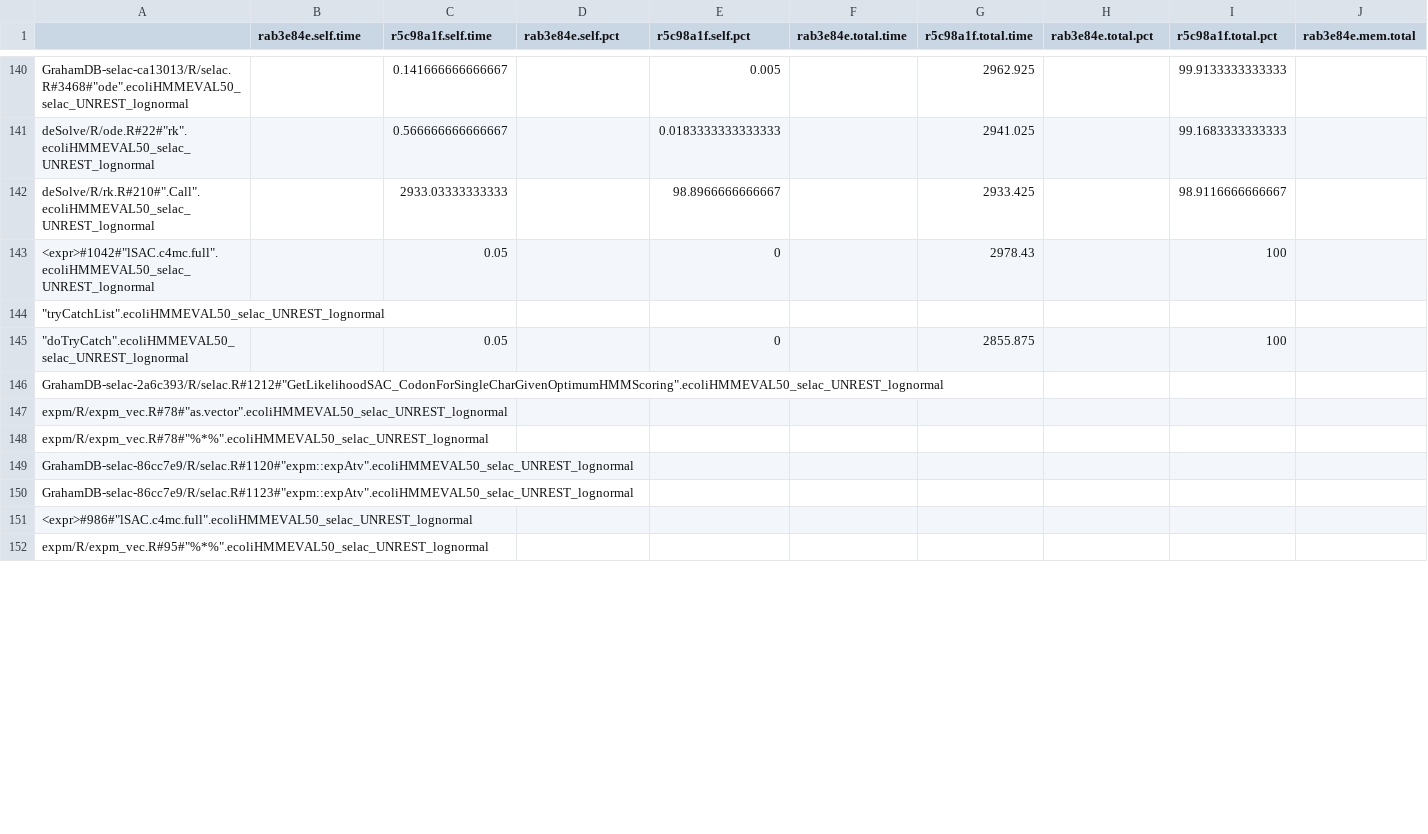
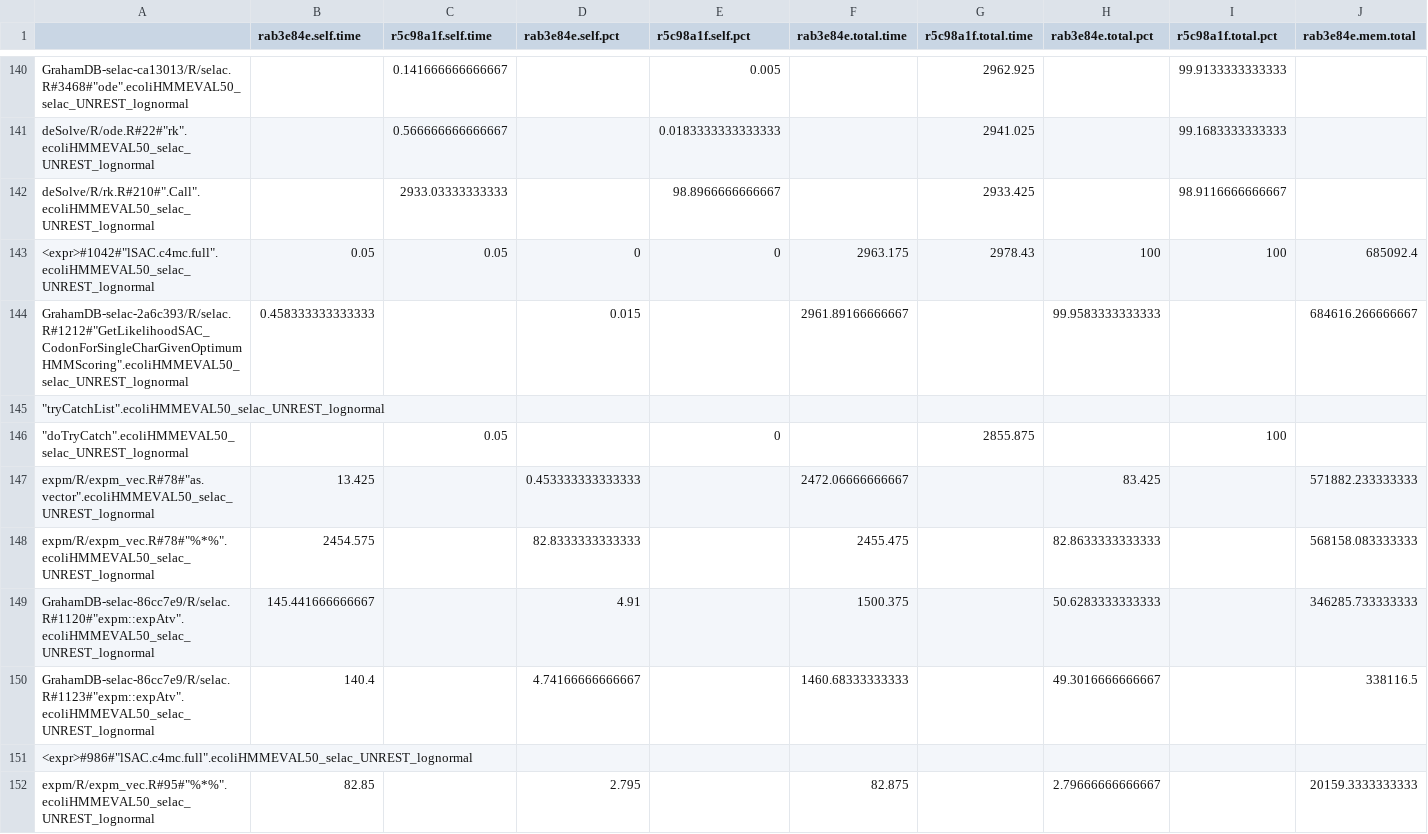
Before and after one commit to GrahamDB/testing_selac, a CSV file: selac_revision_hmm_scan_comparison.csv, drawn as a sheet; only a part is shown, gaps mark what is left out; removed rows and columns are numbered as before the commit, all else as after; rows hold the shown columns only; the diff covers the shown part only; the diff names each change by its address in the sheet, - before the commit and + after, or states it on an @@ line.

```diff
--- a/selac_revision_hmm_scan_comparison.csv
+++ b/selac_revision_hmm_scan_comparison.csv
-B143 (rab3e84e.self.time): (empty)
+B143 (rab3e84e.self.time): 0.05
-D143 (rab3e84e.self.pct): (empty)
+D143 (rab3e84e.self.pct): 0
-F143 (rab3e84e.total.time): (empty)
+F143 (rab3e84e.total.time): 2963.175
-H143 (rab3e84e.total.pct): (empty)
+H143 (rab3e84e.total.pct): 100
-J143 (rab3e84e.mem.total): (empty)
+J143 (rab3e84e.mem.total): 685092.4
+row 144: GrahamDB-selac-2a6c393/R/selac.R#1212#"GetLikelihoodSAC_CodonForSingleCharGivenOptimumHMMScoring".ecoliHMMEVAL50_selac_UNREST_lognormal | 0.458333333333333 |  | 0.015 |  | 2961.89166666667 |  | 99.9583333333333 |  | 684616.266666667
-row 146: GrahamDB-selac-2a6c393/R/selac.R#1212#"GetLikelihoodSAC_CodonForSingleCharGivenOptimumHMMScoring".ecoliHMMEVAL50_selac_UNREST_lognormal
-B147 (rab3e84e.self.time): (empty)
+B147 (rab3e84e.self.time): 13.425
-D147 (rab3e84e.self.pct): (empty)
+D147 (rab3e84e.self.pct): 0.453333333333333
-F147 (rab3e84e.total.time): (empty)
+F147 (rab3e84e.total.time): 2472.06666666667
-H147 (rab3e84e.total.pct): (empty)
+H147 (rab3e84e.total.pct): 83.425
-J147 (rab3e84e.mem.total): (empty)
+J147 (rab3e84e.mem.total): 571882.233333333
-B148 (rab3e84e.self.time): (empty)
+B148 (rab3e84e.self.time): 2454.575
-D148 (rab3e84e.self.pct): (empty)
+D148 (rab3e84e.self.pct): 82.8333333333333
-F148 (rab3e84e.total.time): (empty)
+F148 (rab3e84e.total.time): 2455.475
-H148 (rab3e84e.total.pct): (empty)
+H148 (rab3e84e.total.pct): 82.8633333333333
-J148 (rab3e84e.mem.total): (empty)
+J148 (rab3e84e.mem.total): 568158.083333333
-B149 (rab3e84e.self.time): (empty)
+B149 (rab3e84e.self.time): 145.441666666667
-D149 (rab3e84e.self.pct): (empty)
+D149 (rab3e84e.self.pct): 4.91
-F149 (rab3e84e.total.time): (empty)
+F149 (rab3e84e.total.time): 1500.375
-H149 (rab3e84e.total.pct): (empty)
+H149 (rab3e84e.total.pct): 50.6283333333333
-J149 (rab3e84e.mem.total): (empty)
+J149 (rab3e84e.mem.total): 346285.733333333
-B150 (rab3e84e.self.time): (empty)
+B150 (rab3e84e.self.time): 140.4
-D150 (rab3e84e.self.pct): (empty)
+D150 (rab3e84e.self.pct): 4.74166666666667
-F150 (rab3e84e.total.time): (empty)
+F150 (rab3e84e.total.time): 1460.68333333333
-H150 (rab3e84e.total.pct): (empty)
+H150 (rab3e84e.total.pct): 49.3016666666667
-J150 (rab3e84e.mem.total): (empty)
+J150 (rab3e84e.mem.total): 338116.5
-B152 (rab3e84e.self.time): (empty)
+B152 (rab3e84e.self.time): 82.85
-D152 (rab3e84e.self.pct): (empty)
+D152 (rab3e84e.self.pct): 2.795
-F152 (rab3e84e.total.time): (empty)
+F152 (rab3e84e.total.time): 82.875
-H152 (rab3e84e.total.pct): (empty)
+H152 (rab3e84e.total.pct): 2.79666666666667
-J152 (rab3e84e.mem.total): (empty)
+J152 (rab3e84e.mem.total): 20159.3333333333
```
Also changed, not shown: 1 added row, 1 removed row, 6 moved rows and 54 edited cells elsewhere in this file, selac_revision_hmm_scan_comparison_combo.csv, selac_revision_hmm_scan_comparison_counts.csv.
